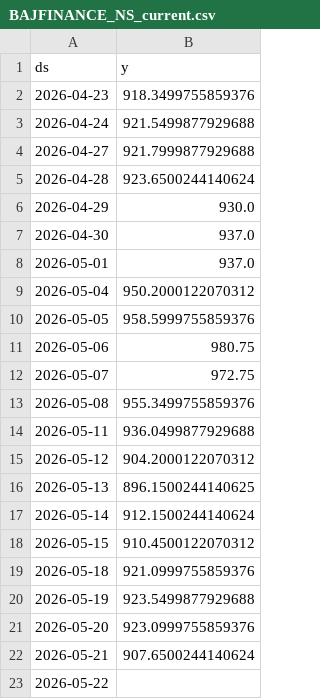
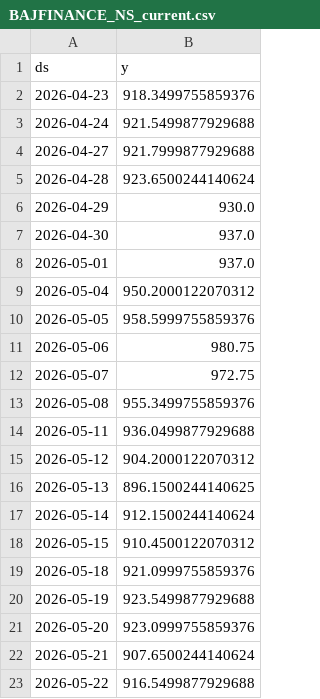
Before and after one commit to Gulabjangid/Mlopbackend, a CSV file: src/data/stocks/BAJFINANCE_NS_current.csv, drawn as a sheet.

```diff
--- a/src/data/stocks/BAJFINANCE_NS_current.csv
+++ b/src/data/stocks/BAJFINANCE_NS_current.csv
@@ -22,2 +22,2 @@ ds,y
 2026-05-21,907.6500244140624
-2026-05-22,
+2026-05-22,916.5499877929688
```
Also changed, not shown: src/data/stocks/HCLTECH_NS.csv, src/data/stocks/HINDUNILVR_NS.csv, 18 other files.
